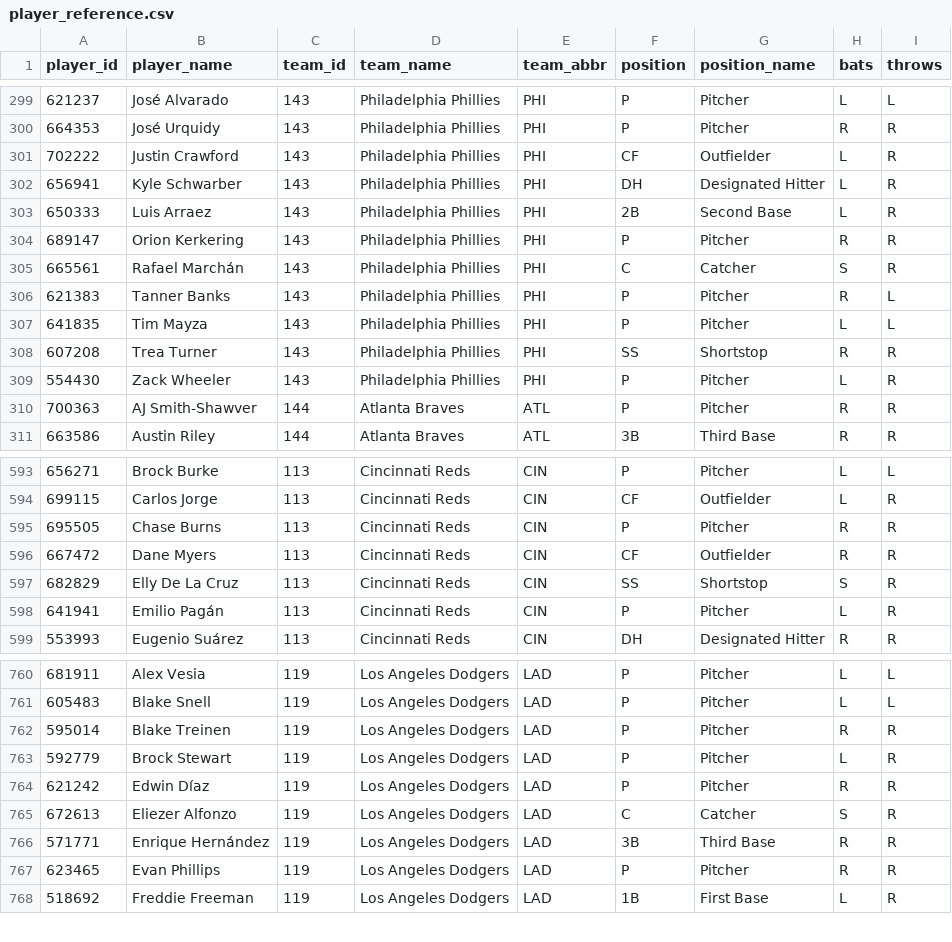
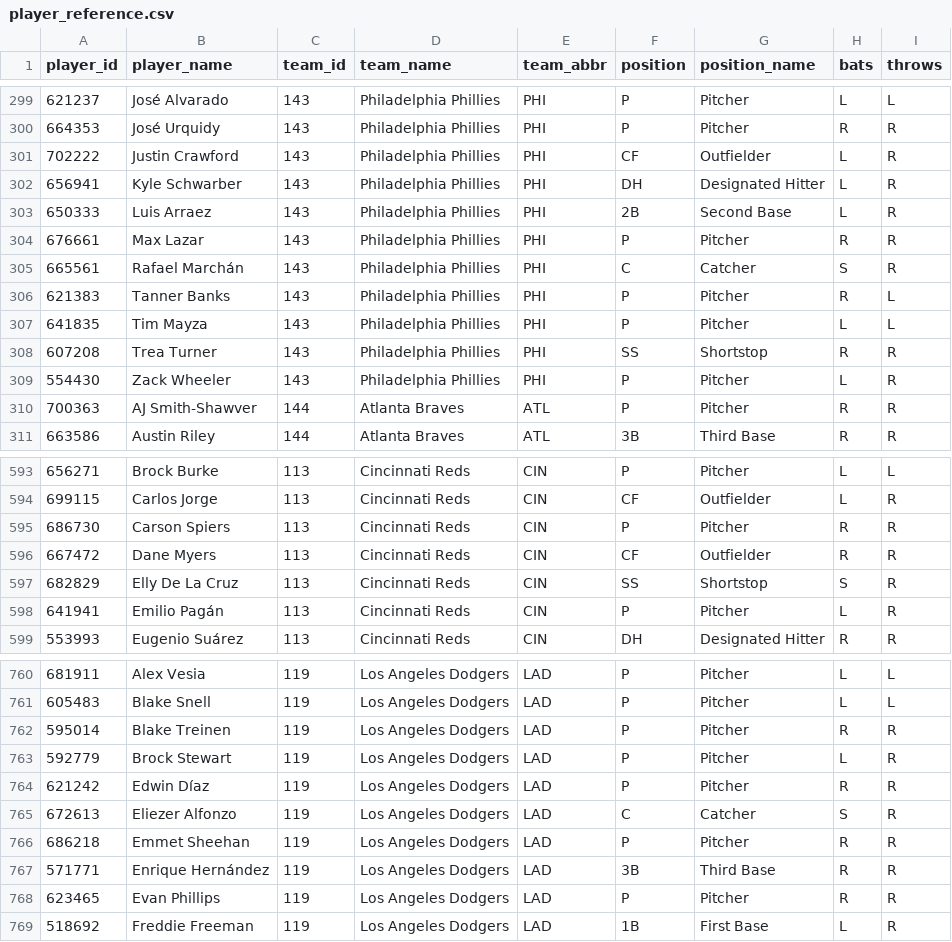
Before and after one commit to dylhauck/alpha-wagerz-model, a CSV file: data/reference/player_reference.csv, drawn as a sheet; only a part is shown, gaps mark what is left out; the diff covers the shown part only.

```diff
--- a/data/reference/player_reference.csv
+++ b/data/reference/player_reference.csv
@@ -303,3 +303,3 @@ player_id,player_name,team_id,team_name,team_abbr,position,position_name,bats,th
 650333,Luis Arraez,143,Philadelphia Phillies,PHI,2B,Second Base,L,R
-689147,Orion Kerkering,143,Philadelphia Phillies,PHI,P,Pitcher,R,R
+676661,Max Lazar,143,Philadelphia Phillies,PHI,P,Pitcher,R,R
 665561,Rafael Marchán,143,Philadelphia Phillies,PHI,C,Catcher,S,R
@@ -594,3 +594,3 @@ player_id,player_name,team_id,team_name,team_abbr,position,position_name,bats,th
 699115,Carlos Jorge,113,Cincinnati Reds,CIN,CF,Outfielder,L,R
-695505,Chase Burns,113,Cincinnati Reds,CIN,P,Pitcher,R,R
+686730,Carson Spiers,113,Cincinnati Reds,CIN,P,Pitcher,R,R
 667472,Dane Myers,113,Cincinnati Reds,CIN,CF,Outfielder,R,R
@@ -765,2 +765,3 @@ player_id,player_name,team_id,team_name,team_abbr,position,position_name,bats,th
 672613,Eliezer Alfonzo,119,Los Angeles Dodgers,LAD,C,Catcher,S,R
+686218,Emmet Sheehan,119,Los Angeles Dodgers,LAD,P,Pitcher,R,R
 571771,Enrique Hernández,119,Los Angeles Dodgers,LAD,3B,Third Base,R,R
```
Also changed, not shown: 6 added rows and 7 removed rows elsewhere in this file, data/processed/slate_summary.csv, 29 other files.
